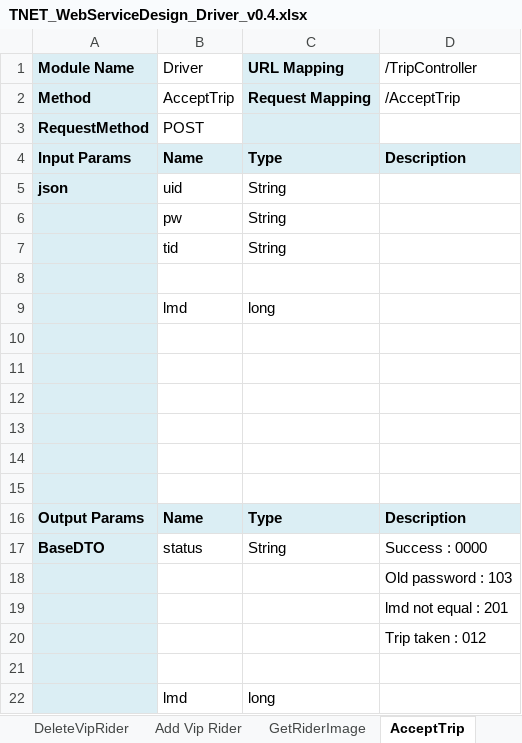
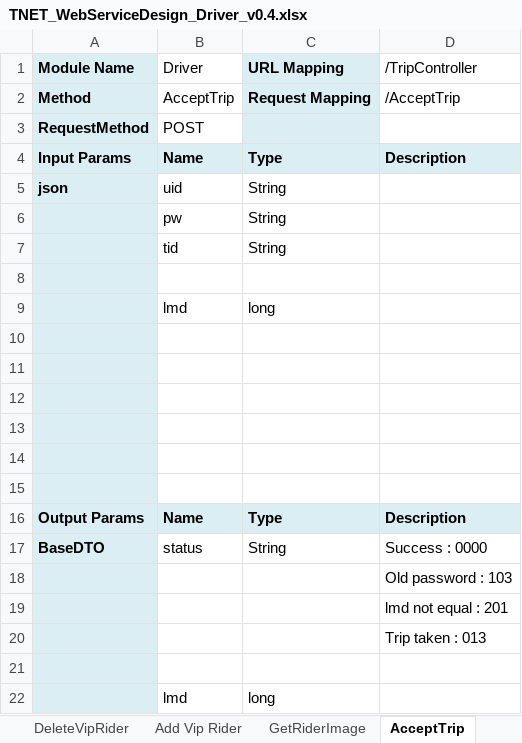
Before and after one commit to sangnvus/2015FALLIS01, an Excel workbook: WIP/Documents/TNET_WebServiceDesign_Driver_v0.4.xlsx, sheet AcceptTrip, drawn as a sheet; values as stored, in another font and other column widths than the file's, no borders; the diff names each change by its address in the sheet, - before the commit and + after, or states it on an @@ line.

```diff
--- a/WIP/Documents/TNET_WebServiceDesign_Driver_v0.4.xlsx (sheet AcceptTrip)
+++ b/WIP/Documents/TNET_WebServiceDesign_Driver_v0.4.xlsx (sheet AcceptTrip)
-D20 (/TripController): Trip taken : 012
+D20 (/TripController): Trip taken : 013
```
Also changed, not shown: References/ReqDocs/Driver/03_Home.xlsx, 14 other files.
